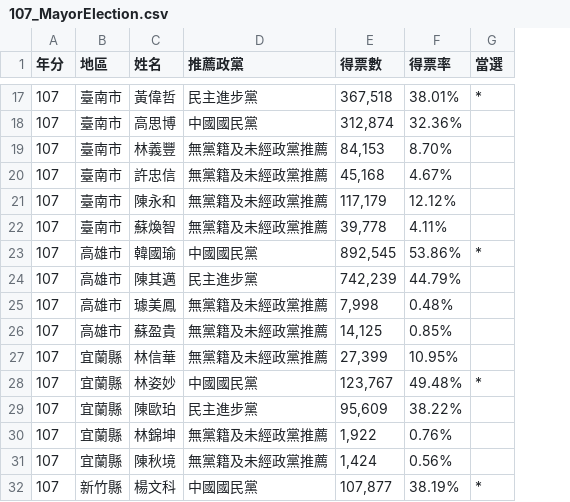
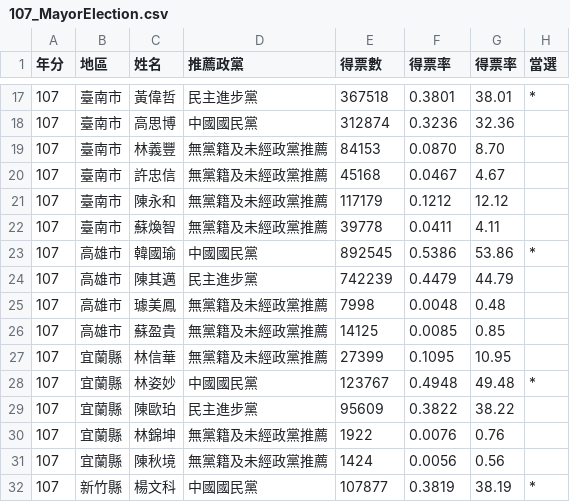
Before and after one commit to Beck049/Visualization_Final, a CSV file: mayor/Mayor (pie chart)/107_MayorElection.csv, drawn as a sheet; only a part is shown, gaps mark what is left out; the diff covers the shown part only; the diff names each change by its address in the sheet, - before the commit and + after, or states it on an @@ line.

```diff
--- a/mayor/Mayor (pie chart)/107_MayorElection.csv
+++ b/mayor/Mayor (pie chart)/107_MayorElection.csv
+column G (得票率), rows 17-32: 38.01 | 32.36 | 8.70 | 4.67 | 12.12 | 4.11 | 53.86 | 44.79 | 0.48 | 0.85 | 10.95 | 49.48 | 38.22 | 0.76 | 0.56 | 38.19
-E17 (得票數): 367,518
+E17 (得票數): 367518
-F17 (得票率): 38.01%
+F17 (得票率): 0.3801
-E18 (得票數): 312,874
+E18 (得票數): 312874
-F18 (得票率): 32.36%
+F18 (得票率): 0.3236
-E19 (得票數): 84,153
+E19 (得票數): 84153
-F19 (得票率): 8.70%
+F19 (得票率): 0.0870
-E20 (得票數): 45,168
+E20 (得票數): 45168
-F20 (得票率): 4.67%
+F20 (得票率): 0.0467
-E21 (得票數): 117,179
+E21 (得票數): 117179
-F21 (得票率): 12.12%
+F21 (得票率): 0.1212
-E22 (得票數): 39,778
+E22 (得票數): 39778
-F22 (得票率): 4.11%
+F22 (得票率): 0.0411
-E23 (得票數): 892,545
+E23 (得票數): 892545
-F23 (得票率): 53.86%
+F23 (得票率): 0.5386
-E24 (得票數): 742,239
+E24 (得票數): 742239
-F24 (得票率): 44.79%
+F24 (得票率): 0.4479
-E25 (得票數): 7,998
+E25 (得票數): 7998
-F25 (得票率): 0.48%
+F25 (得票率): 0.0048
-E26 (得票數): 14,125
+E26 (得票數): 14125
-F26 (得票率): 0.85%
+F26 (得票率): 0.0085
-E27 (得票數): 27,399
+E27 (得票數): 27399
-F27 (得票率): 10.95%
+F27 (得票率): 0.1095
-E28 (得票數): 123,767
+E28 (得票數): 123767
-F28 (得票率): 49.48%
+F28 (得票率): 0.4948
-E29 (得票數): 95,609
+E29 (得票數): 95609
-F29 (得票率): 38.22%
+F29 (得票率): 0.3822
-E30 (得票數): 1,922
+E30 (得票數): 1922
-F30 (得票率): 0.76%
+F30 (得票率): 0.0076
-E31 (得票數): 1,424
+E31 (得票數): 1424
-F31 (得票率): 0.56%
+F31 (得票率): 0.0056
-E32 (得票數): 107,877
+E32 (得票數): 107877
-F32 (得票率): 38.19%
+F32 (得票率): 0.3819
```
Also changed, not shown: 144 edited cells elsewhere in this file, mayor/Mayor (pie chart)/MayorElection.csv, 1 other file.
